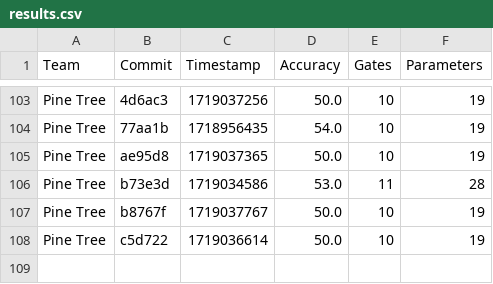
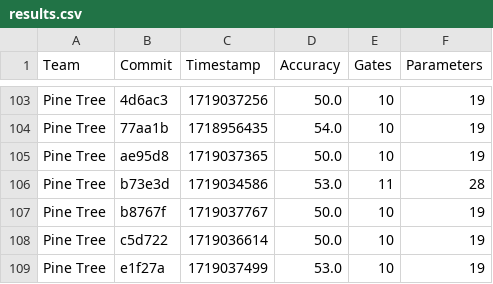
Before and after one commit to willieab/qml-challenge-scorer, a CSV file: site/results.csv, drawn as a sheet; only a part is shown, gaps mark what is left out; the diff names each change by its address in the sheet, - before the commit and + after, or states it on an @@ line.

Commit message:
Scoring e1f27a from Pine Tree

```diff
--- a/site/results.csv
+++ b/site/results.csv
+row 109: Pine Tree | e1f27a | 1719037499 | 53.0 | 10 | 19
```
